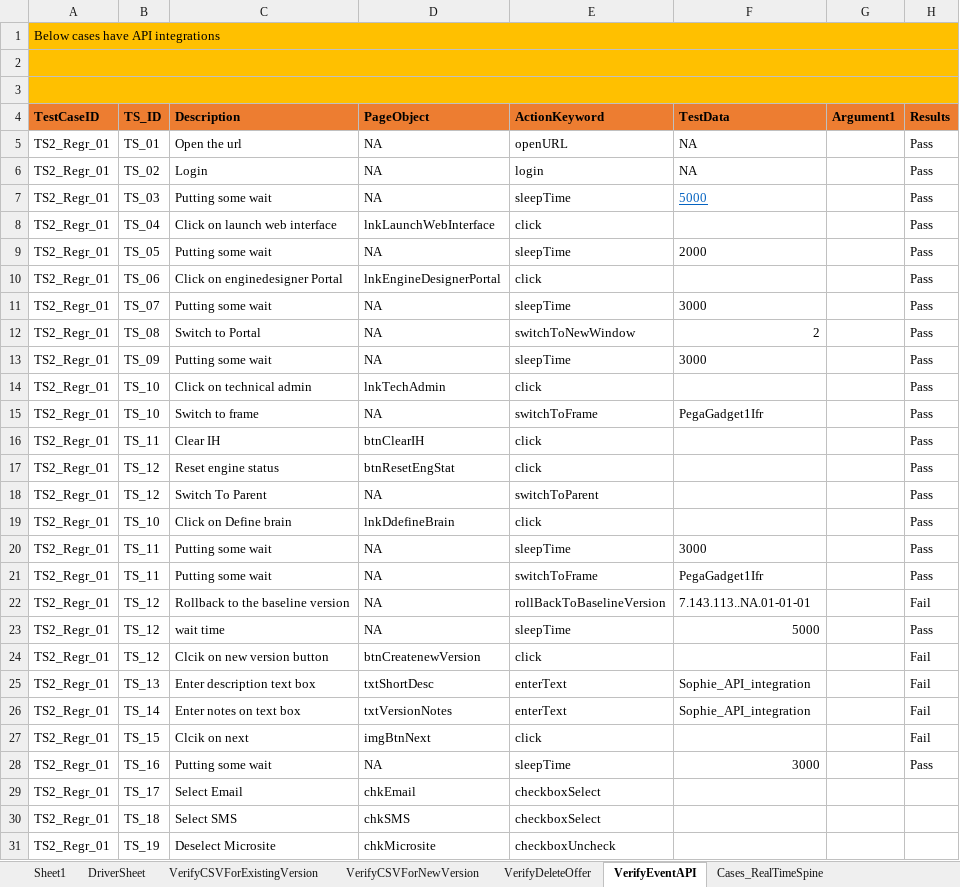
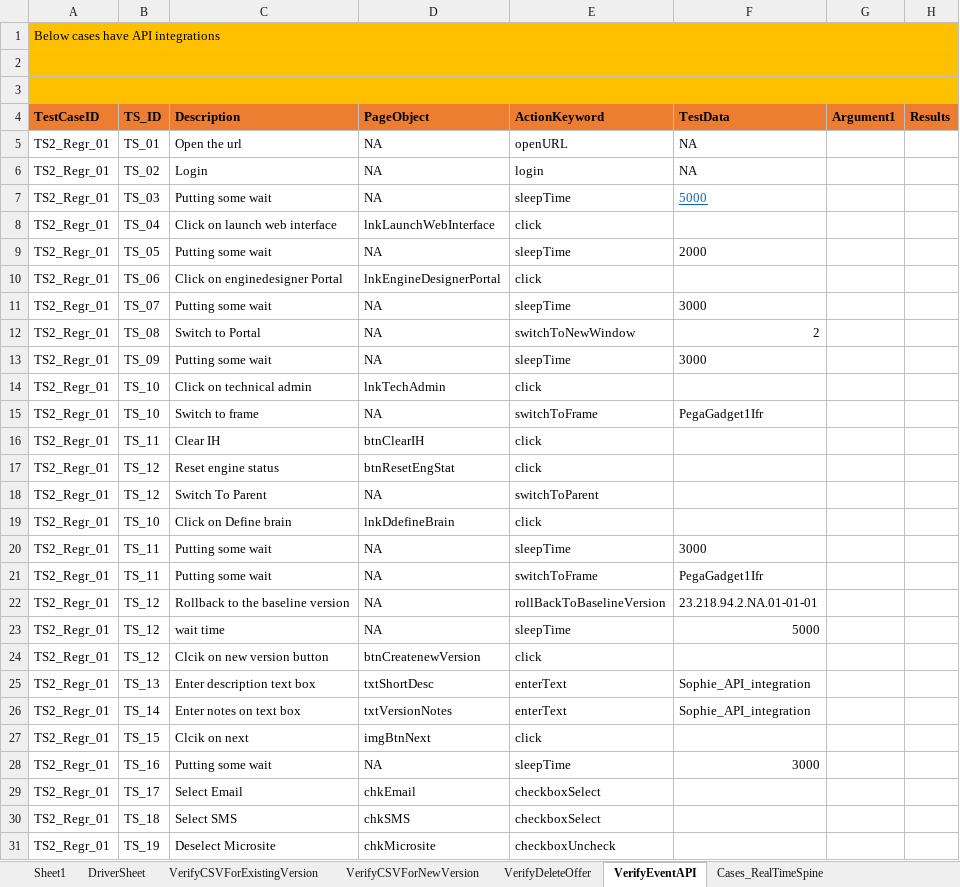
Before and after one commit to jagadeeshgithub1/jagadeeshwer, an Excel workbook: TestDataAndResults/Run1/SophieAutomation.xlsx, sheet VerifyEventAPI, drawn as a sheet; only a part is shown; values as stored, in another font and other column widths than the file's, no borders; the diff names each change by its address in the sheet, - before the commit and + after, or states it on an @@ line.

```diff
--- a/TestDataAndResults/Run1/SophieAutomation.xlsx (sheet VerifyEventAPI)
+++ b/TestDataAndResults/Run1/SophieAutomation.xlsx (sheet VerifyEventAPI)
-H5:H21 (Results): Pass
+H5:H21 (Results): (empty)
-F22 (TestData): 7.143.113..NA.01-01-01
+F22 (TestData): 23.218.94.2.NA.01-01-01
-H22 (Results): Fail
+H22 (Results): (empty)
-H23 (Results): Pass
+H23 (Results): (empty)
-H24:H27 (Results): Fail
+H24:H27 (Results): (empty)
-H28 (Results): Pass
+H28 (Results): (empty)
```
Also changed, not shown: sheet VerifyDeleteOffer, sheet VerifyCSVForNewVersion, sheet VerifyCSVForExistingVersion, 7 other files.
